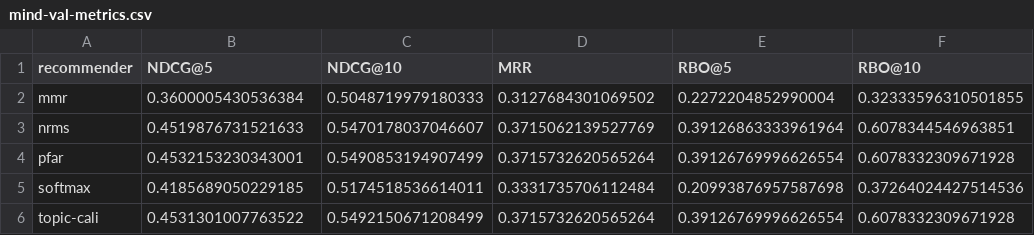
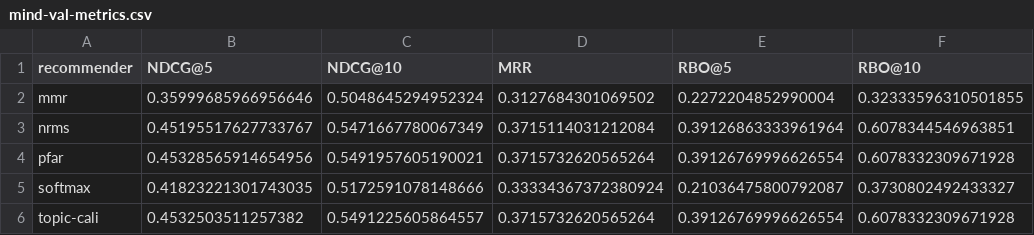
Before and after one commit to CCRI-POPROX/poprox-recommender, a CSV file: outputs/mind-val-metrics.csv, drawn as a sheet.

Commit message:
add new evaluation metrics

```diff
--- a/outputs/mind-val-metrics.csv
+++ b/outputs/mind-val-metrics.csv
@@ -1,6 +1,6 @@
 recommender,NDCG@5,NDCG@10,MRR,RBO@5,RBO@10
-mmr,0.3600005430536384,0.5048719979180333,0.3127684301069502,0.2272204852990004,0.32333596310501855
-nrms,0.4519876731521633,0.5470178037046607,0.3715062139527769,0.39126863333961964,0.6078344546963851
-pfar,0.4532153230343001,0.5490853194907499,0.3715732620565264,0.39126769996626554,0.6078332309671928
-softmax,0.4185689050229185,0.5174518536614011,0.3331735706112484,0.20993876957587698,0.37264024427514536
-topic-cali,0.4531301007763522,0.5492150671208499,0.3715732620565264,0.39126769996626554,0.6078332309671928
+mmr,0.35999685966956646,0.5048645294952324,0.3127684301069502,0.2272204852990004,0.32333596310501855
+nrms,0.45195517627733767,0.5471667780067349,0.3715114031212084,0.39126863333961964,0.6078344546963851
+pfar,0.45328565914654956,0.5491957605190021,0.3715732620565264,0.39126769996626554,0.6078332309671928
+softmax,0.41823221301743035,0.5172591078148666,0.33334367372380924,0.21036475800792087,0.3730802492433327
+topic-cali,0.4532503511257382,0.5491225605864557,0.3715732620565264,0.39126769996626554,0.6078332309671928
```
Also changed, not shown: 1 other file.
